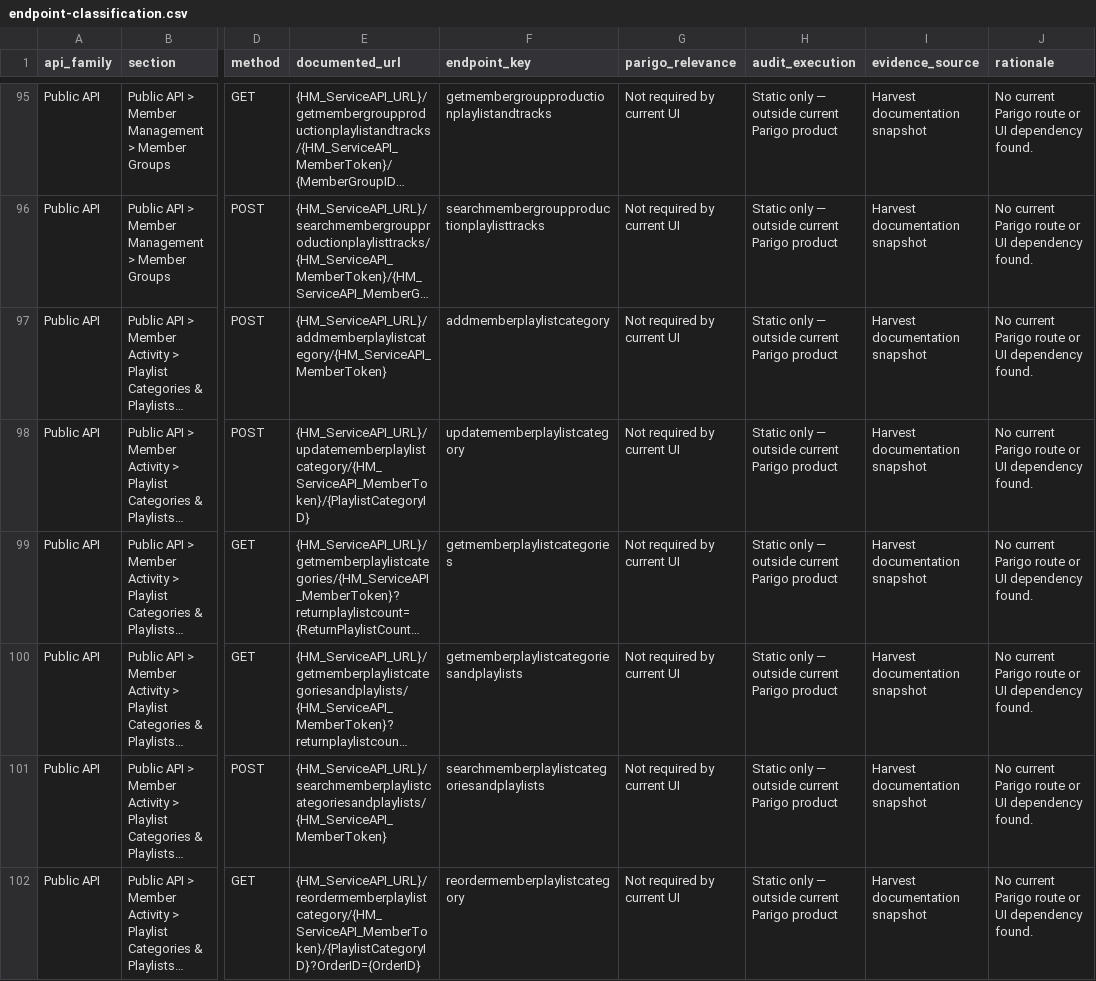
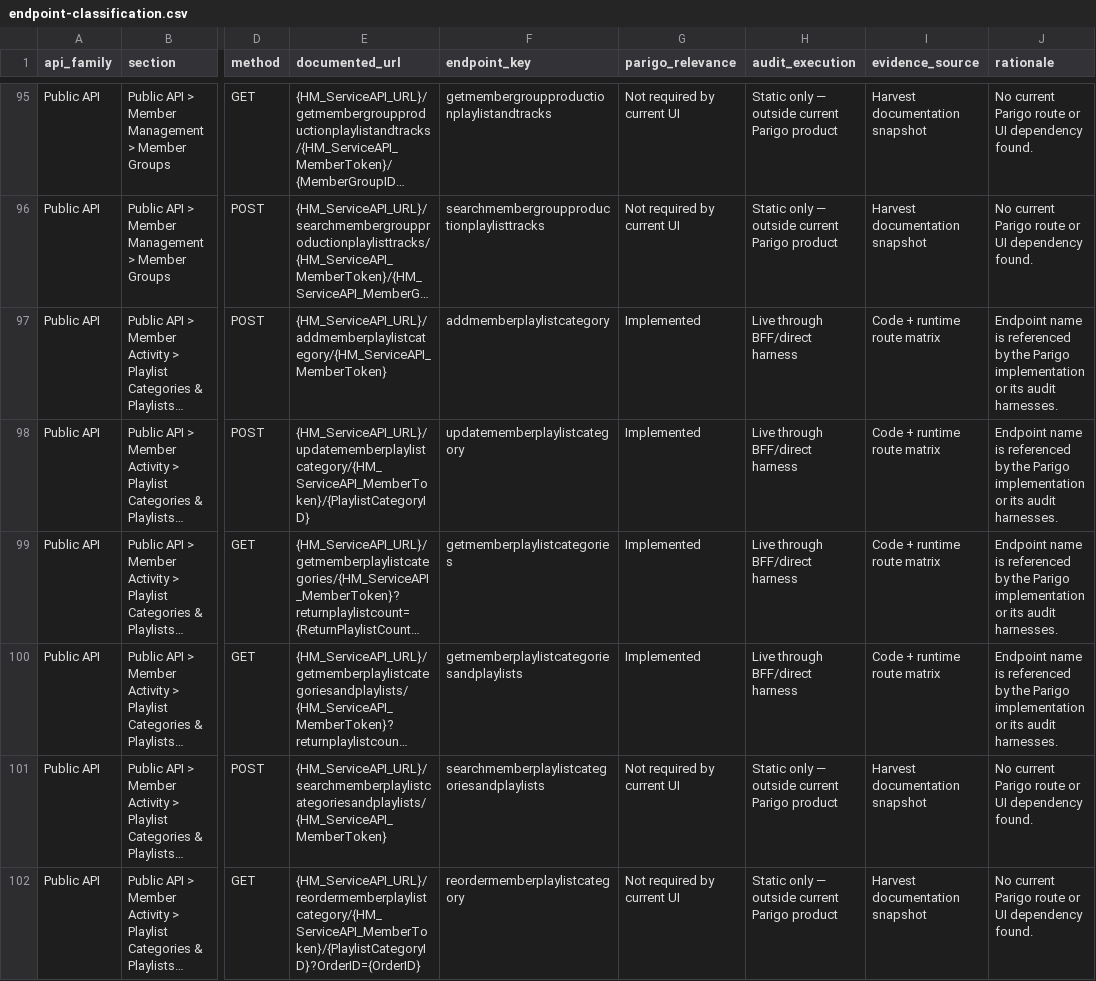
Before and after one commit to YoannDrx/Parigo, a CSV file: docs/harvest/endpoint-classification.csv, drawn as a sheet; only a part is shown, gaps mark what is left out; long unchanged cells end in …; the diff covers the shown part only; the diff names each change by its address in the sheet, - before the commit and + after, or states it on an @@ line.

```diff
--- a/docs/harvest/endpoint-classification.csv
+++ b/docs/harvest/endpoint-classification.csv
-G97:G100 (parigo_relevance): Not required by current UI
+G97:G100 (parigo_relevance): Implemented
-H97:H100 (audit_execution): Static only — outside current Parigo product
+H97:H100 (audit_execution): Live through BFF/direct harness
-I97:I100 (evidence_source): Harvest documentation snapshot
+I97:I100 (evidence_source): Code + runtime route matrix
-J97:J100 (rationale): No current Parigo route or UI dependency found.
+J97:J100 (rationale): Endpoint name is referenced by the Parigo implementation or its audit harnesses.
```
Also changed, not shown: 40 edited cells elsewhere in this file, docs/harvest/bff-handler-inventory.csv, docs/harvest/runtime-route-matrix.csv, 10 other files.
